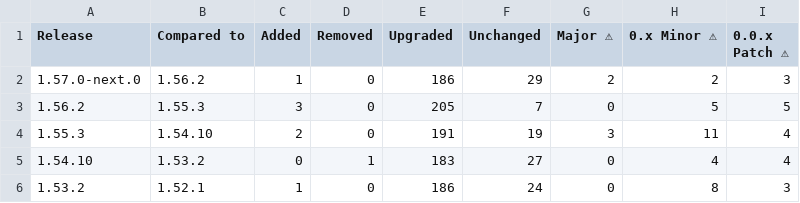
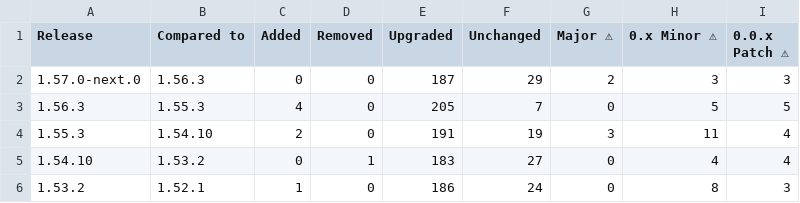
Before and after one commit to christoph-jerolimov/backstage-change-monitor, a CSV file: tables/number-of-changed-packages-all-minor-releases.csv, drawn as a sheet; only a part is shown; the diff names each change by its address in the sheet, - before the commit and + after, or states it on an @@ line.

```diff
--- a/tables/number-of-changed-packages-all-minor-releases.csv
+++ b/tables/number-of-changed-packages-all-minor-releases.csv
-B2 (Compared to): 1.56.2
+B2 (Compared to): 1.56.3
-C2 (Added): 1
+C2 (Added): 0
-E2 (Upgraded): 186
+E2 (Upgraded): 187
-H2 (0.x Minor ⚠): 2
+H2 (0.x Minor ⚠): 3
-A3 (Release): 1.56.2
+A3 (Release): 1.56.3
-C3 (Added): 3
+C3 (Added): 4
```
Also changed, not shown: tables/number-of-changed-packages-all-releases.csv, tables/package-versions-all-minor-releases.csv, 39 other files.
